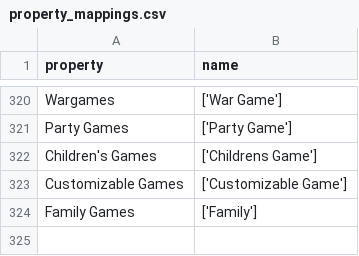
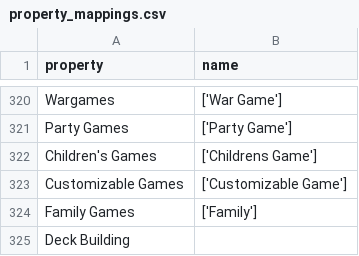
Before and after one commit to FrederikBertelsen/bgg-db, a CSV file: bgg-api/data/property_metadata/property_mappings.csv, drawn as a sheet; only a part is shown, gaps mark what is left out; the diff names each change by its address in the sheet, - before the commit and + after, or states it on an @@ line.

```diff
--- a/bgg-api/data/property_metadata/property_mappings.csv
+++ b/bgg-api/data/property_metadata/property_mappings.csv
+row 325: Deck Building
```
Also changed, not shown: 7 other files.
